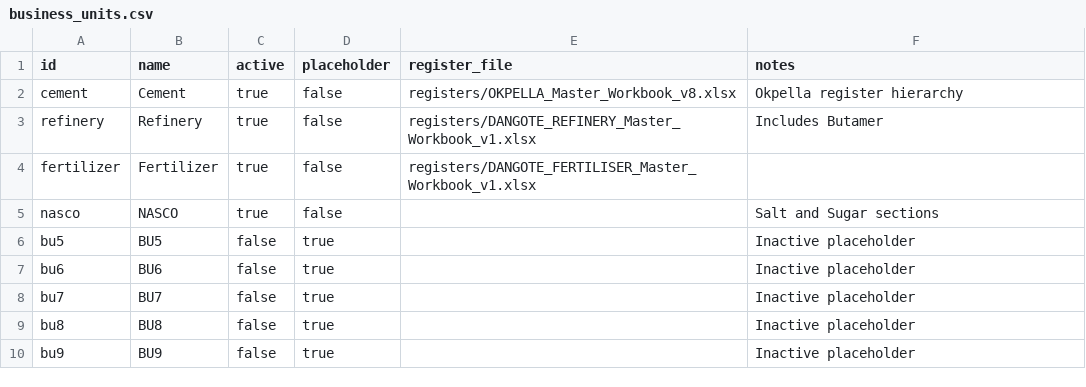
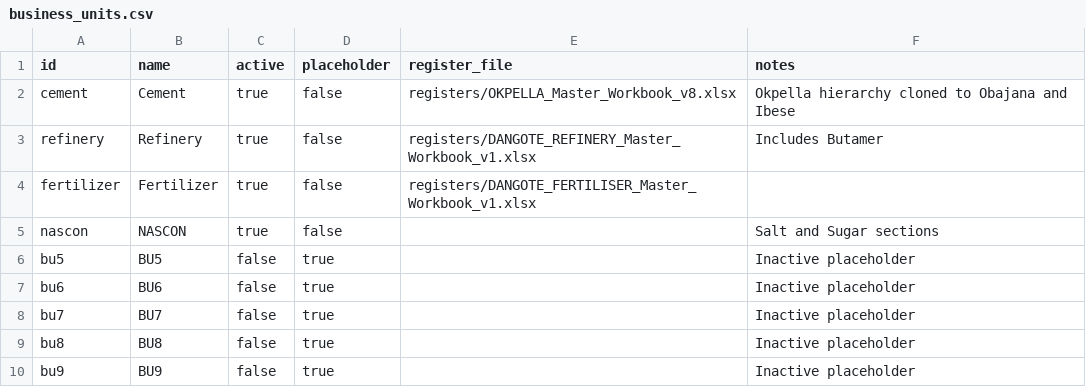
Before and after one commit to jupiterMuskito/OPERA, a CSV file: data/shared/business_units.csv, drawn as a sheet.

```diff
--- a/data/shared/business_units.csv
+++ b/data/shared/business_units.csv
@@ -1,6 +1,6 @@
 id,name,active,placeholder,register_file,notes
-cement,Cement,true,false,registers/OKPELLA_Master_Workbook_v8.xlsx,Okpella register hierarchy
+cement,Cement,true,false,registers/OKPELLA_Master_Workbook_v8.xlsx,Okpella hierarchy cloned to Obajana and Ibese
 refinery,Refinery,true,false,registers/DANGOTE_REFINERY_Master_Workbook_v1.xlsx,Includes Butamer
 fertilizer,Fertilizer,true,false,registers/DANGOTE_FERTILISER_Master_Workbook_v1.xlsx,
-nasco,NASCO,true,false,,Salt and Sugar sections
+nascon,NASCON,true,false,,Salt and Sugar sections
 bu5,BU5,false,true,,Inactive placeholder
```
Also changed, not shown: data/shared/users.csv.
